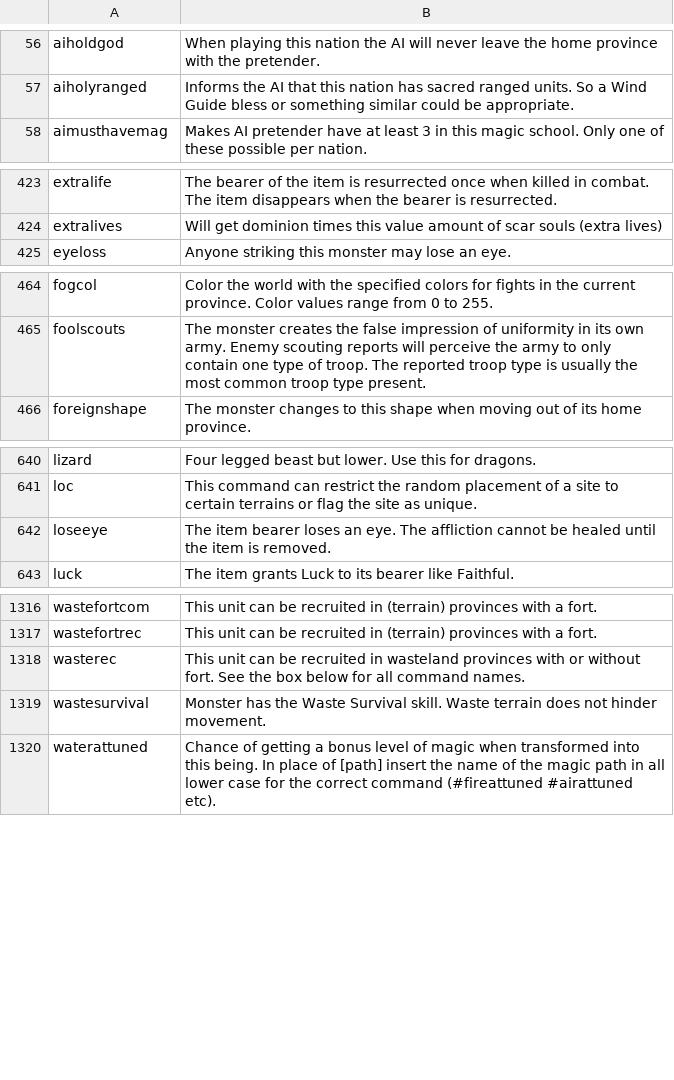
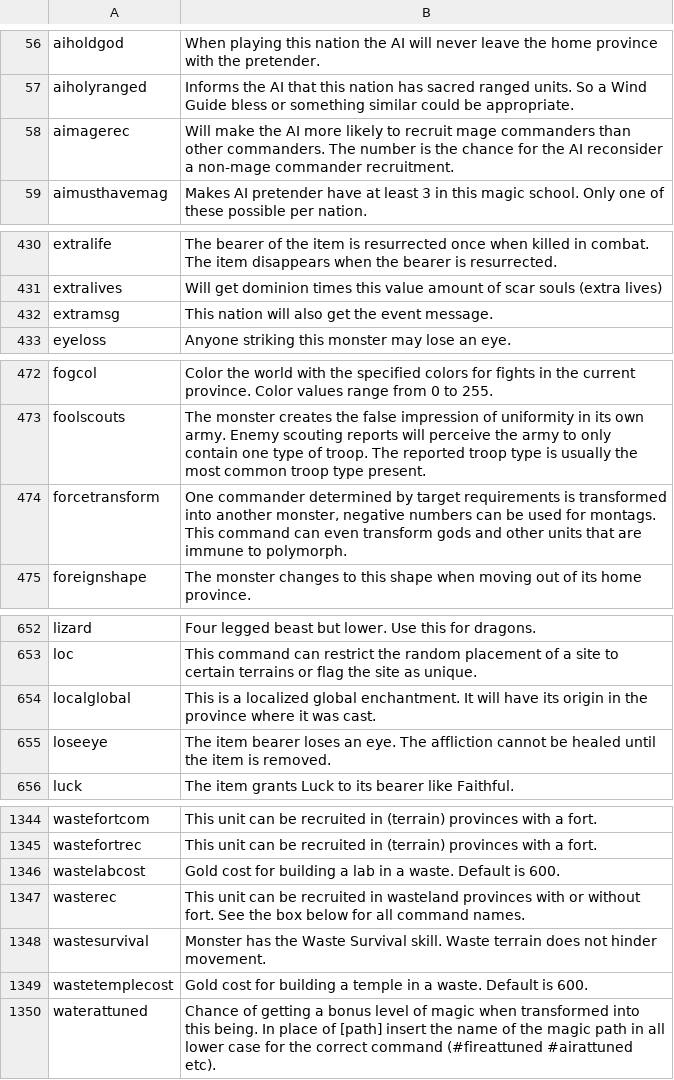
Before and after one commit to JTorKag/dominions-mod-support, a CSV file: csv/commands.csv, drawn as a sheet; only a part is shown, gaps mark what is left out; the diff covers the shown part only; the diff names each change by its address in the sheet, - before the commit and + after, or states it on an @@ line.

Commit message:
Updated commands up to 6.24b

```diff
--- a/csv/commands.csv
+++ b/csv/commands.csv
+row 58: aimagerec | Will make the AI more likely to recruit mage commanders than other commanders. The number is the chance for the AI reconsider a non-mage commander recruitment.
+row 432: extramsg | This nation will also get the event message.
+row 474: forcetransform | One commander determined by target requirements is transformed into another monster, negative numbers can be used for montags. This command can even transform gods and other units that are immune to polymorph.
+row 654: localglobal | This is a localized global enchantment. It will have its origin in the province where it was cast.
+row 1346: wastelabcost | Gold cost for building a lab in a waste. Default is 600.
+row 1349: wastetemplecost | Gold cost for building a temple in a waste. Default is 600.
```
Also changed, not shown: 26 added rows and 5 edited cells elsewhere in this file, 19 other files.
